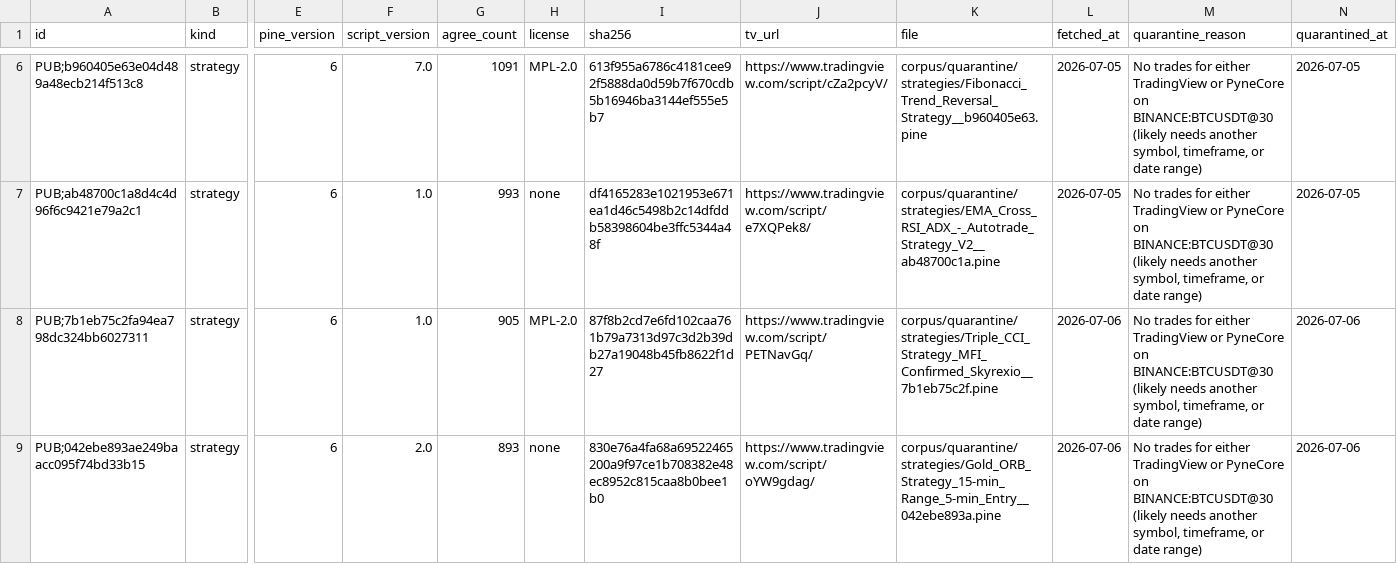
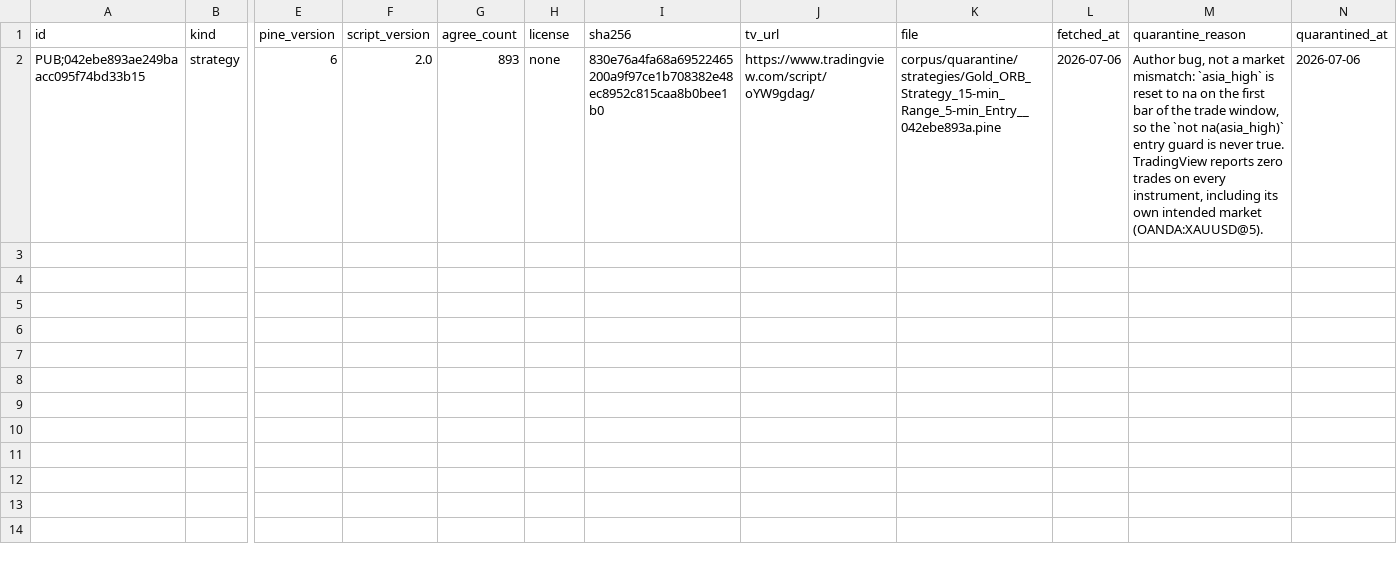
Before and after one commit to PyneSys/pyne-in-the-wild, a CSV file: corpus/quarantine/manifest.csv, drawn as a sheet; only a part is shown, gaps mark what is left out; removed rows and columns are numbered as before the commit, all else as after; rows hold the shown columns only; the diff covers the shown part only; the diff names each change by its address in the sheet, - before the commit and + after, or states it on an @@ line.

```diff
--- a/corpus/quarantine/manifest.csv
+++ b/corpus/quarantine/manifest.csv
-row 6: PUB;b960405e63e04d489a48ecb214f513c8 | strategy | 6 | 7.0 | 1091 | MPL-2.0 | 613f955a6786c4181cee92f5888da0d59b7f670cdb5b16946ba3144ef555e5b7 | https://www.tradingview.com/script/cZa2pcyV/ | corpus/quarantine/strategies/Fibonacci_Trend_Reversal_Strategy__b960405e63.pine | 2026-07-05 | No trades for either TradingView or PyneCore on BINANCE:BTCUSDT@30 (likely needs another symbol, timeframe, or date range) | 2026-07-05
-row 7: PUB;ab48700c1a8d4c4d96f6c9421e79a2c1 | strategy | 6 | 1.0 | 993 | none | df4165283e1021953e671ea1d46c5498b2c14dfddb58398604be3ffc5344a48f | https://www.tradingview.com/script/e7XQPek8/ | corpus/quarantine/strategies/EMA_Cross_RSI_ADX_-_Autotrade_Strategy_V2__ab48700c1a.pine | 2026-07-05 | No trades for either TradingView or PyneCore on BINANCE:BTCUSDT@30 (likely needs another symbol, timeframe, or date range) | 2026-07-05
-row 8: PUB;7b1eb75c2fa94ea798dc324bb6027311 | strategy | 6 | 1.0 | 905 | MPL-2.0 | 87f8b2cd7e6fd102caa761b79a7313d97c3d2b39db27a19048b45fb8622f1d27 | https://www.tradingview.com/script/PETNavGq/ | corpus/quarantine/strategies/Triple_CCI_Strategy_MFI_Confirmed_Skyrexio__7b1eb75c2f.pine | 2026-07-06 | No trades for either TradingView or PyneCore on BINANCE:BTCUSDT@30 (likely needs another symbol, timeframe, or date range) | 2026-07-06
-M2 (quarantine_reason): No trades for either TradingView or PyneCore on BINANCE:BTCUSDT@30 (likely needs another symbol, timeframe, or date range)
+M2 (quarantine_reason): Author bug, not a market mismatch: `asia_high` is reset to na on the first bar of the trade window, so the `not na(asia_high)` entry guard is never true. TradingView reports zero trades on every instrument, including its own intended market (OANDA:XAUUSD@5).
```
Also changed, not shown: 4 removed rows elsewhere in this file, corpus/manifest.csv, results/results.csv, 7 other files.
